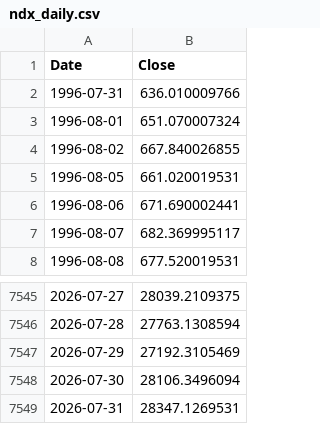
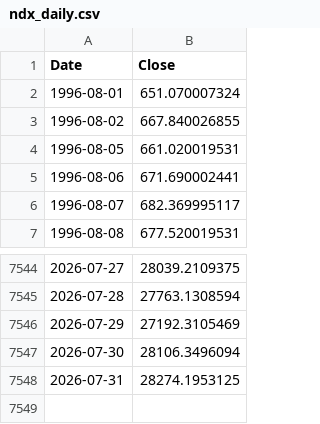
Before and after one commit to rkarim25/Guarded-levered-SP, a CSV file: ndx_daily.csv, drawn as a sheet; only a part is shown, gaps mark what is left out.

```diff
--- a/ndx_daily.csv
+++ b/ndx_daily.csv
@@ -1,3 +1,2 @@
 Date,Close
-1996-07-31,636.010009766
 1996-08-01,651.070007324
@@ -7548,2 +7547,2 @@ Date,Close
 2026-07-30,28106.3496094
-2026-07-31,28347.1269531
+2026-07-31,28274.1953125
```
Also changed, not shown: gold_daily.csv, msci_em_daily.csv, 13 other files.
